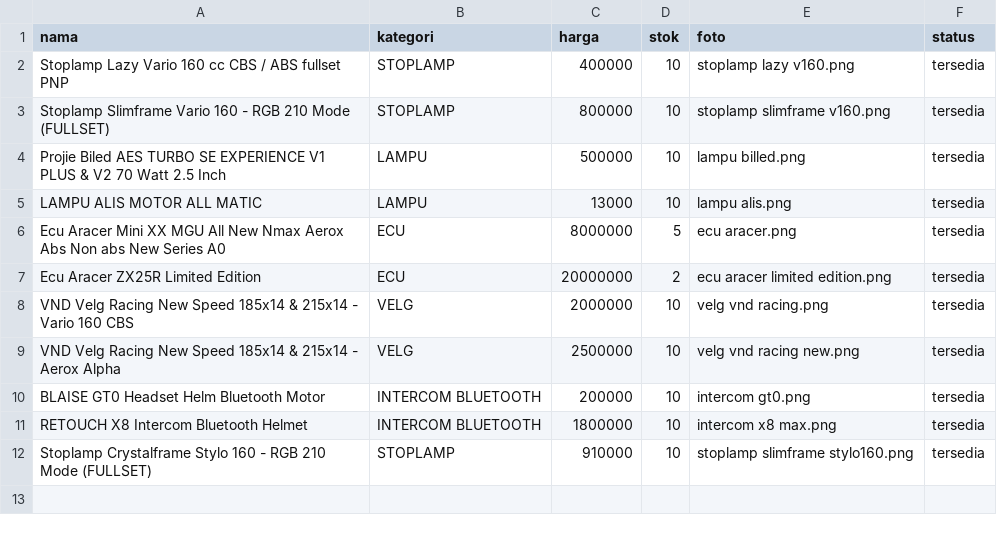
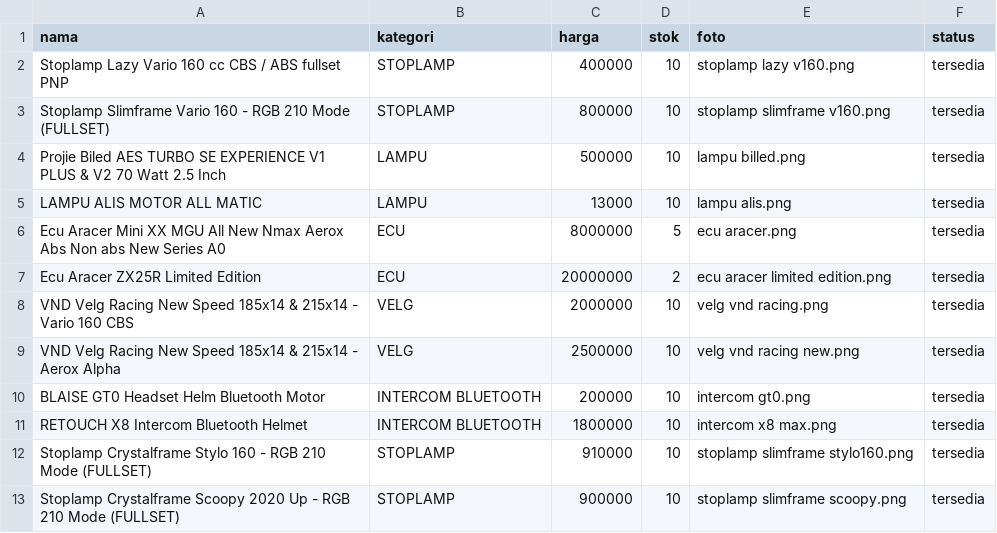
Before and after one commit to 1235sa/variasi-motor-, a CSV file: data_accesories .csv, drawn as a sheet.

Commit message:
Update data_accesories .csv

```diff
--- a/data_accesories .csv
+++ b/data_accesories .csv
@@ -12 +12,2 @@ RETOUCH X8 Intercom Bluetooth Helmet,INTERCOM BLUETOOTH,1800000,10,intercom x8 m
 Stoplamp Crystalframe Stylo 160 - RGB 210 Mode (FULLSET),STOPLAMP,910000,10,stoplamp slimframe stylo160.png,tersedia
+Stoplamp Crystalframe Scoopy 2020 Up - RGB 210 Mode (FULLSET),STOPLAMP,900000,10,stoplamp slimframe scoopy.png,tersedia
```
